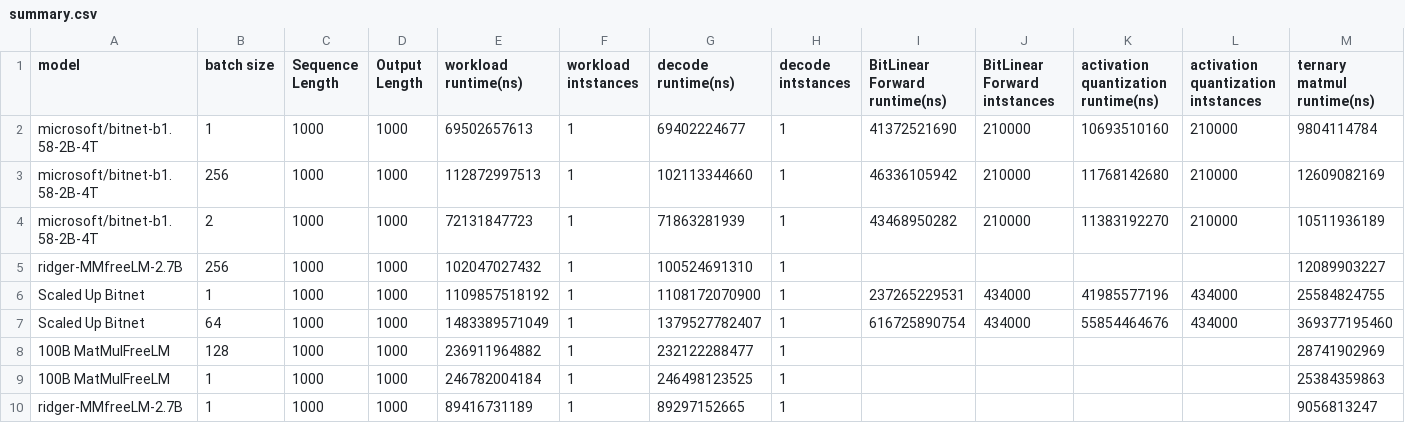
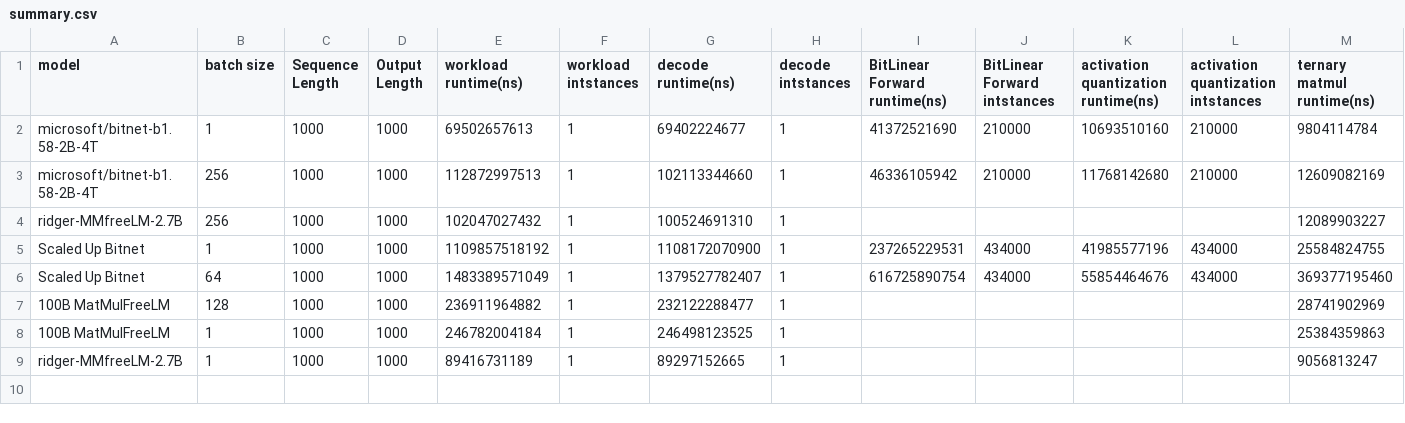
Before and after one commit to eddyabban2/matmulfreellm, a CSV file: paper/paper_profiling/summary.csv, drawn as a sheet; only a part is shown; rows hold the shown columns only; the diff names each change by its address in the sheet, - before the commit and + after, or states it on an @@ line.

```diff
--- a/paper/paper_profiling/summary.csv
+++ b/paper/paper_profiling/summary.csv
-row 4: microsoft/bitnet-b1.58-2B-4T | 2 | 1000 | 1000 | 72131847723 | 1 | 71863281939 | 1 | 43468950282 | 210000 | 11383192270 | 210000 | 10511936189
```
Also changed, not shown: 5 other files.
